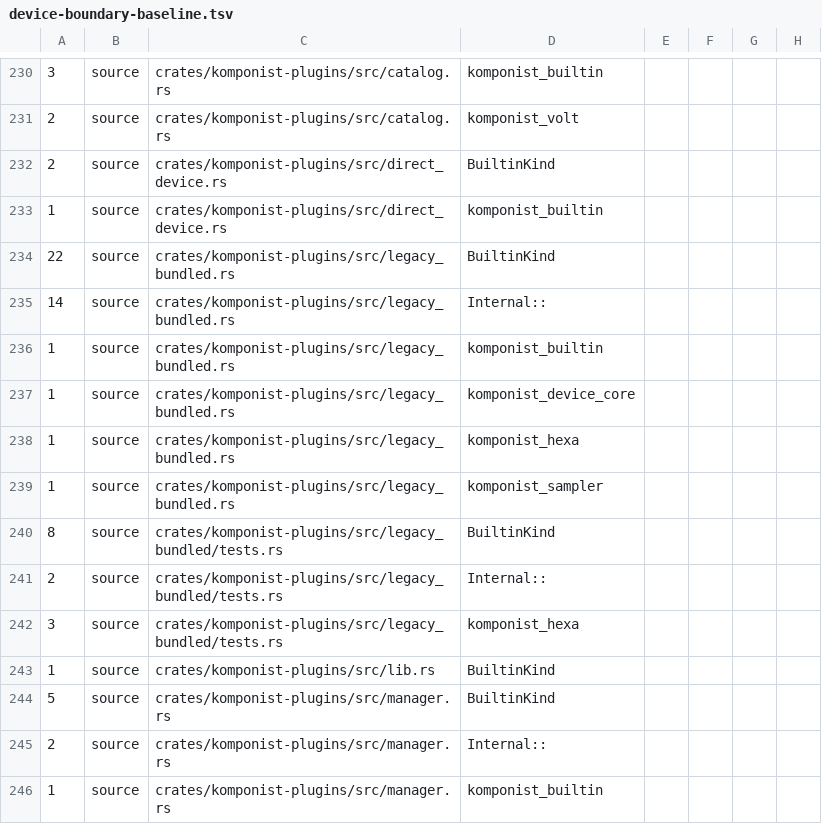
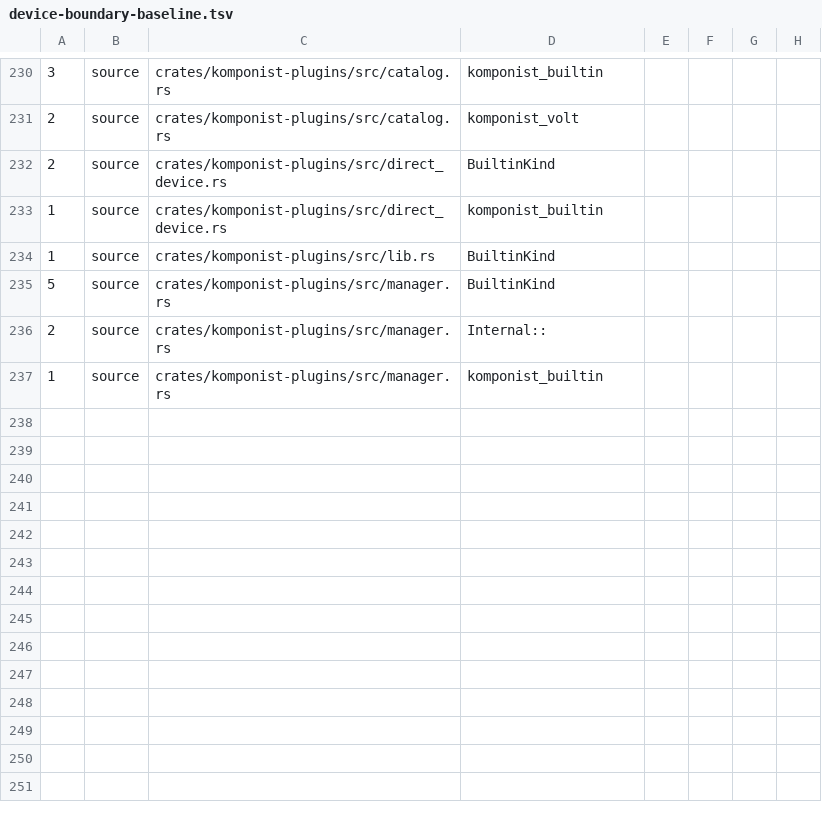
Before and after one commit to klang-studio/komponist, a TSV file: scripts/device-boundary-baseline.tsv, drawn as a sheet; only a part is shown, gaps mark what is left out.

```diff
--- a/scripts/device-boundary-baseline.tsv
+++ b/scripts/device-boundary-baseline.tsv
@@ -233,11 +233,2 @@
 1	source	crates/komponist-plugins/src/direct_device.rs	komponist_builtin
-22	source	crates/komponist-plugins/src/legacy_bundled.rs	BuiltinKind
-14	source	crates/komponist-plugins/src/legacy_bundled.rs	Internal::
-1	source	crates/komponist-plugins/src/legacy_bundled.rs	komponist_builtin
-1	source	crates/komponist-plugins/src/legacy_bundled.rs	komponist_device_core
-1	source	crates/komponist-plugins/src/legacy_bundled.rs	komponist_hexa
-1	source	crates/komponist-plugins/src/legacy_bundled.rs	komponist_sampler
-8	source	crates/komponist-plugins/src/legacy_bundled/tests.rs	BuiltinKind
-2	source	crates/komponist-plugins/src/legacy_bundled/tests.rs	Internal::
-3	source	crates/komponist-plugins/src/legacy_bundled/tests.rs	komponist_hexa
 1	source	crates/komponist-plugins/src/lib.rs	BuiltinKind
```
Also changed, not shown: 15 other files.
